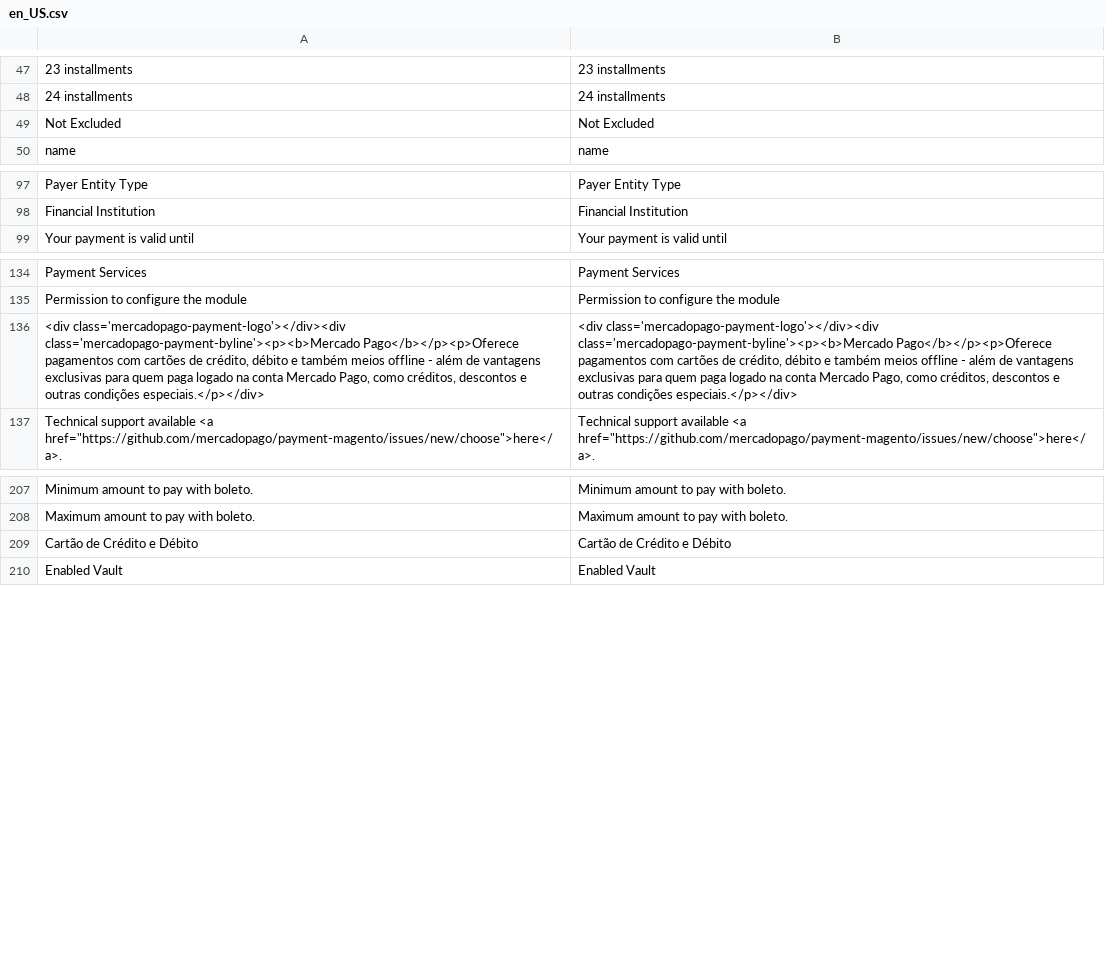
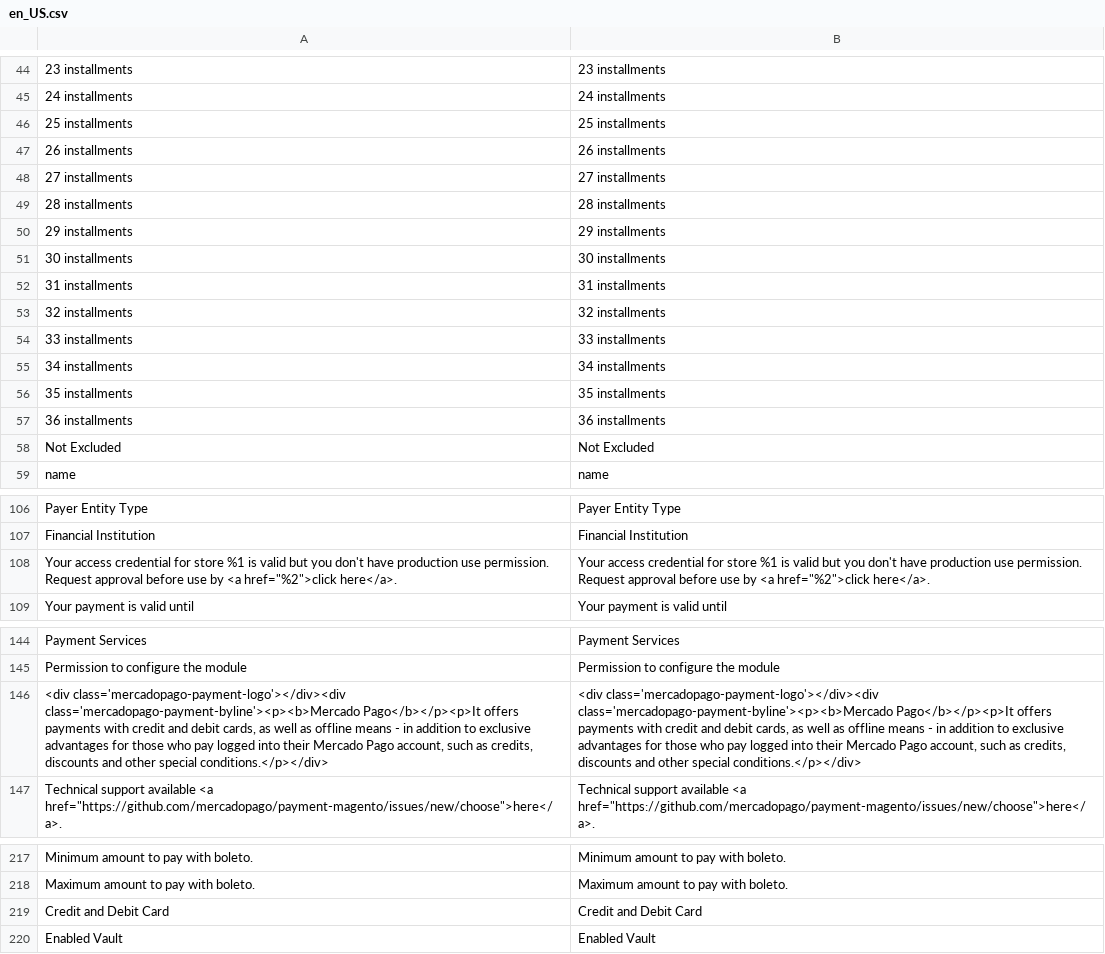
Before and after one commit to mercadopago/adb-payment, a CSV file: i18n/en_US.csv, drawn as a sheet; only a part is shown, gaps mark what is left out; removed rows and columns are numbered as before the commit, all else as after; the diff covers the shown part only; the diff names each change by its address in the sheet, - before the commit and + after, or states it on an @@ line.

```diff
--- a/i18n/en_US.csv
+++ b/i18n/en_US.csv
+row 46: 25 installments | 25 installments
+row 47: 26 installments | 26 installments
+row 48: 27 installments | 27 installments
+row 49: 28 installments | 28 installments
+row 50: 29 installments | 29 installments
+row 51: 30 installments | 30 installments
+row 52: 31 installments | 31 installments
+row 53: 32 installments | 32 installments
+row 54: 33 installments | 33 installments
+row 55: 34 installments | 34 installments
+row 56: 35 installments | 35 installments
+row 57: 36 installments | 36 installments
+row 108: Your access credential for store %1 is valid but you don't have production use permission. Request approval before use by <a href="%2">click here</a>. | Your access credential for store %1 is valid but you don't have production use permission. Request approval before use by <a href="%2">click here</a>.
-A146: …class='mercadopago-payment-logo'></div><div class='mercadopago-payment-byline'><p><b>Mercado Pago</b></p><p>Oferece pagamentos com cartões de crédito, débito e também meios offline - além de vantagens exclusivas para quem paga logado na conta Mercado Pago, como créditos, descontos e outras condições especiais.</p></div>
+A146: …class='mercadopago-payment-logo'></div><div class='mercadopago-payment-byline'><p><b>Mercado Pago</b></p><p>It offers payments with credit and debit cards, as well as offline means - in addition to exclusive advantages for those who pay logged into their Mercado Pago account, such as credits, discounts and other special conditions.</p></div>
-B146: …class='mercadopago-payment-logo'></div><div class='mercadopago-payment-byline'><p><b>Mercado Pago</b></p><p>Oferece pagamentos com cartões de crédito, débito e também meios offline - além de vantagens exclusivas para quem paga logado na conta Mercado Pago, como créditos, descontos e outras condições especiais.</p></div>
+B146: …class='mercadopago-payment-logo'></div><div class='mercadopago-payment-byline'><p><b>Mercado Pago</b></p><p>It offers payments with credit and debit cards, as well as offline means - in addition to exclusive advantages for those who pay logged into their Mercado Pago account, such as credits, discounts and other special conditions.</p></div>
-row 209: Cartão de Crédito e Débito | Cartão de Crédito e Débito
+row 219: Credit and Debit Card | Credit and Debit Card
```
Also changed, not shown: 17 added rows and 4 removed rows elsewhere in this file, i18n/pt_BR.csv, 2 other files.
